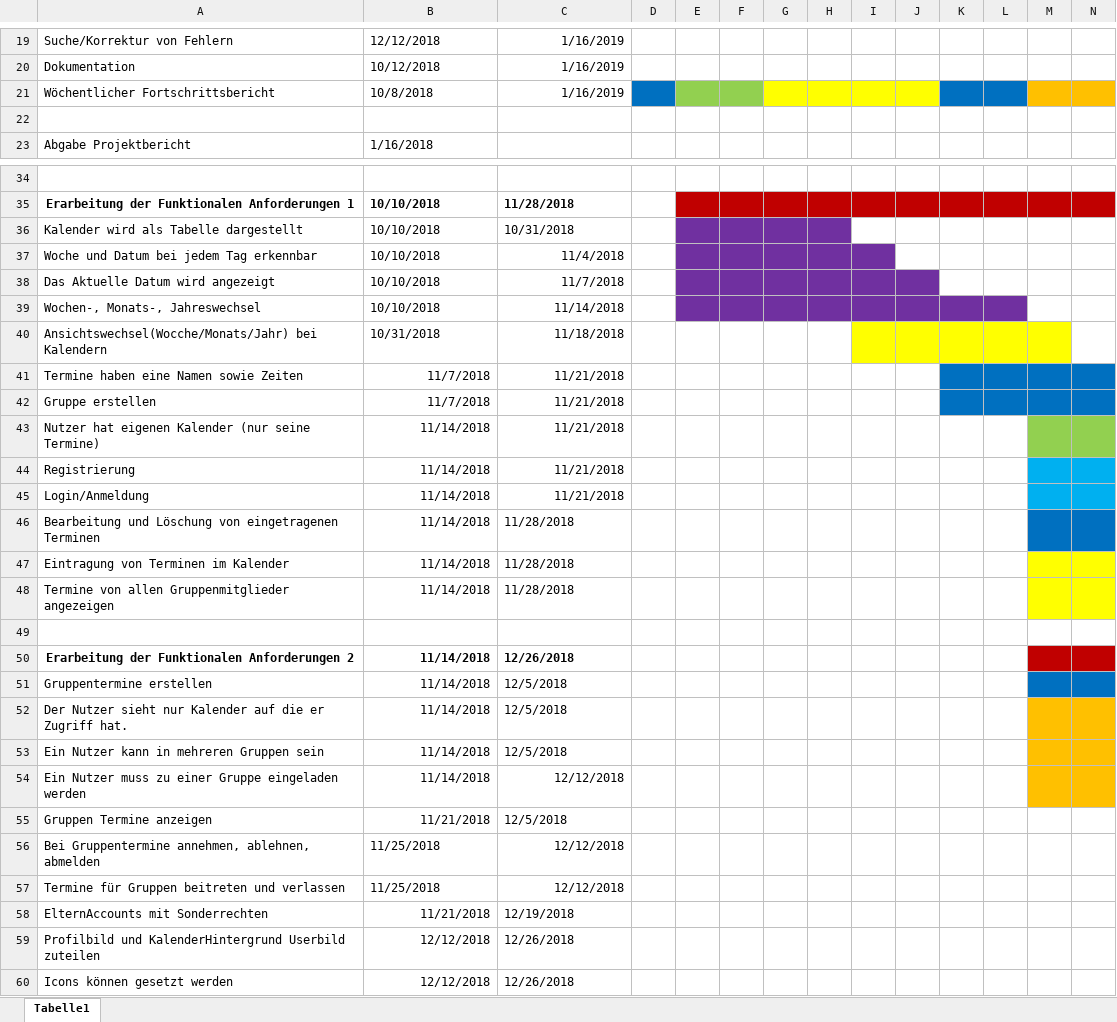
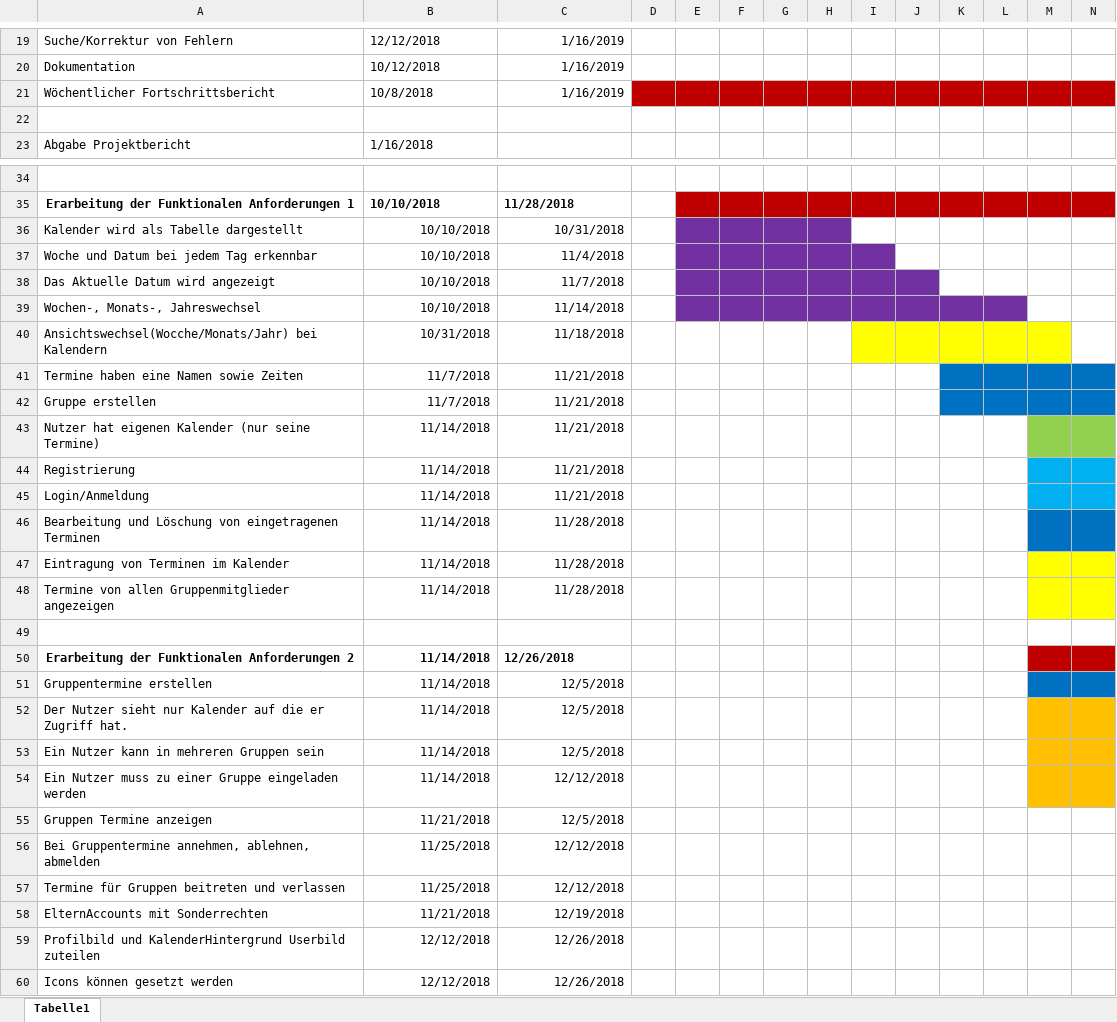
Before and after one commit to Fabusch/Kalenderprojekt, an Excel workbook: derKalender/Projektplan Final Version.xlsx, sheet Tabelle1, drawn as a sheet; only a part is shown, gaps mark what is left out; values as stored, in another font and other column widths than the file's, no borders; the diff covers the shown part only; the diff names each change by its address in the sheet, - before the commit and + after, or states it on an @@ line.

```diff
--- a/derKalender/Projektplan Final Version.xlsx (sheet Tabelle1)
+++ b/derKalender/Projektplan Final Version.xlsx (sheet Tabelle1)
-D21 fill: #0070C0
+D21 fill: #C00000
-E21:F21 fill: #92D050
+E21:F21 fill: #C00000
-G21:J21 fill: #FFFF00
+G21:J21 fill: #C00000
-K21:L21 fill: #0070C0
+K21:L21 fill: #C00000
-M21:N21 fill: #FFC000
+M21:N21 fill: #C00000
-B36:C36 alignment: left
+B36:C36 alignment: right
-B37:B40 alignment: left
+B37:B40 alignment: right
-C46:C48 alignment: left
+C46:C48 alignment: right
-C51:C53 alignment: left
+C51:C53 alignment: right
-C55 alignment: left
+C55 alignment: right
-B56:B57 alignment: left
+B56:B57 alignment: right
-C58:C60 alignment: left
+C58:C60 alignment: right
```
Also changed, not shown: cell formats elsewhere in this sheet.
